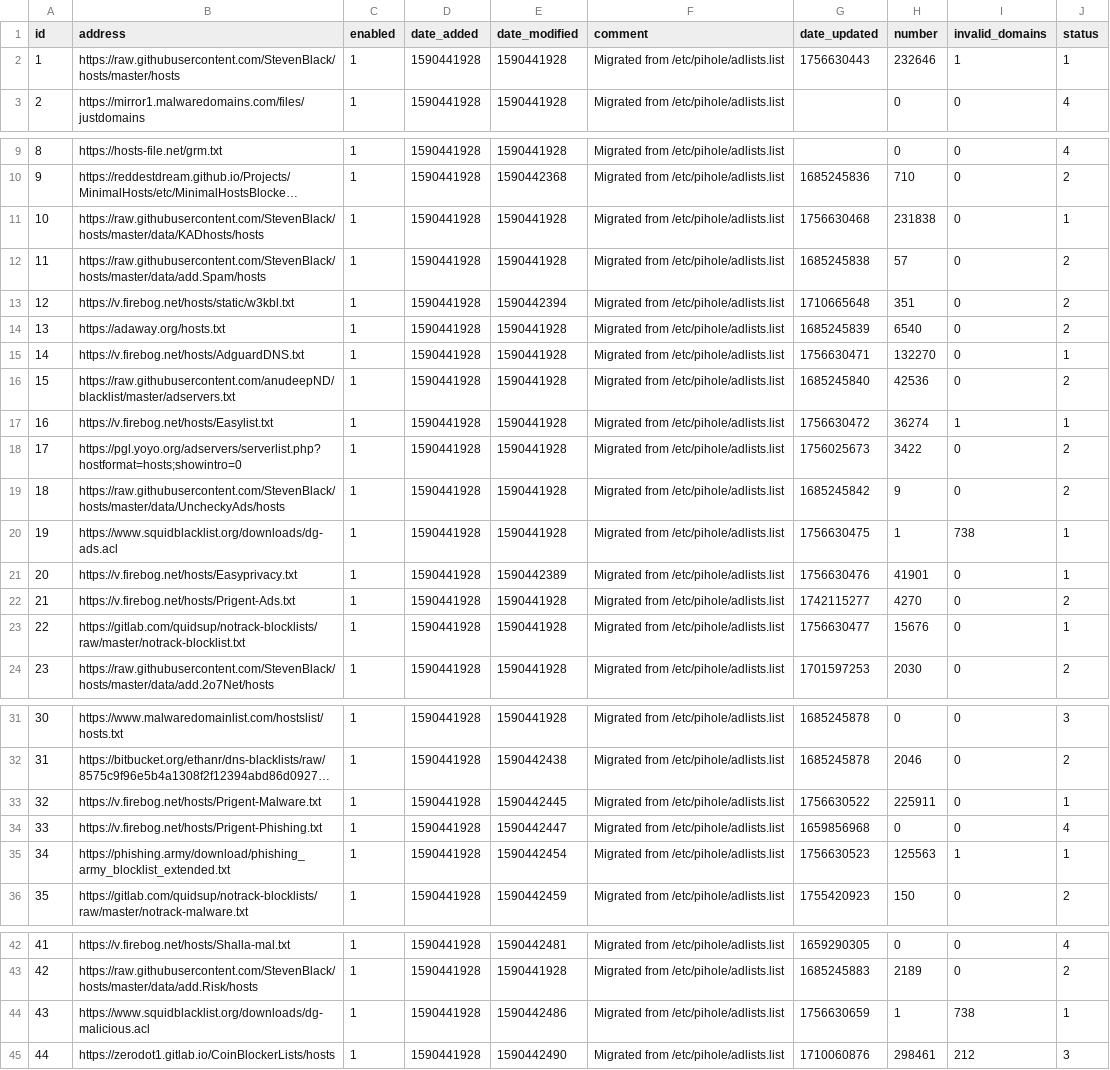
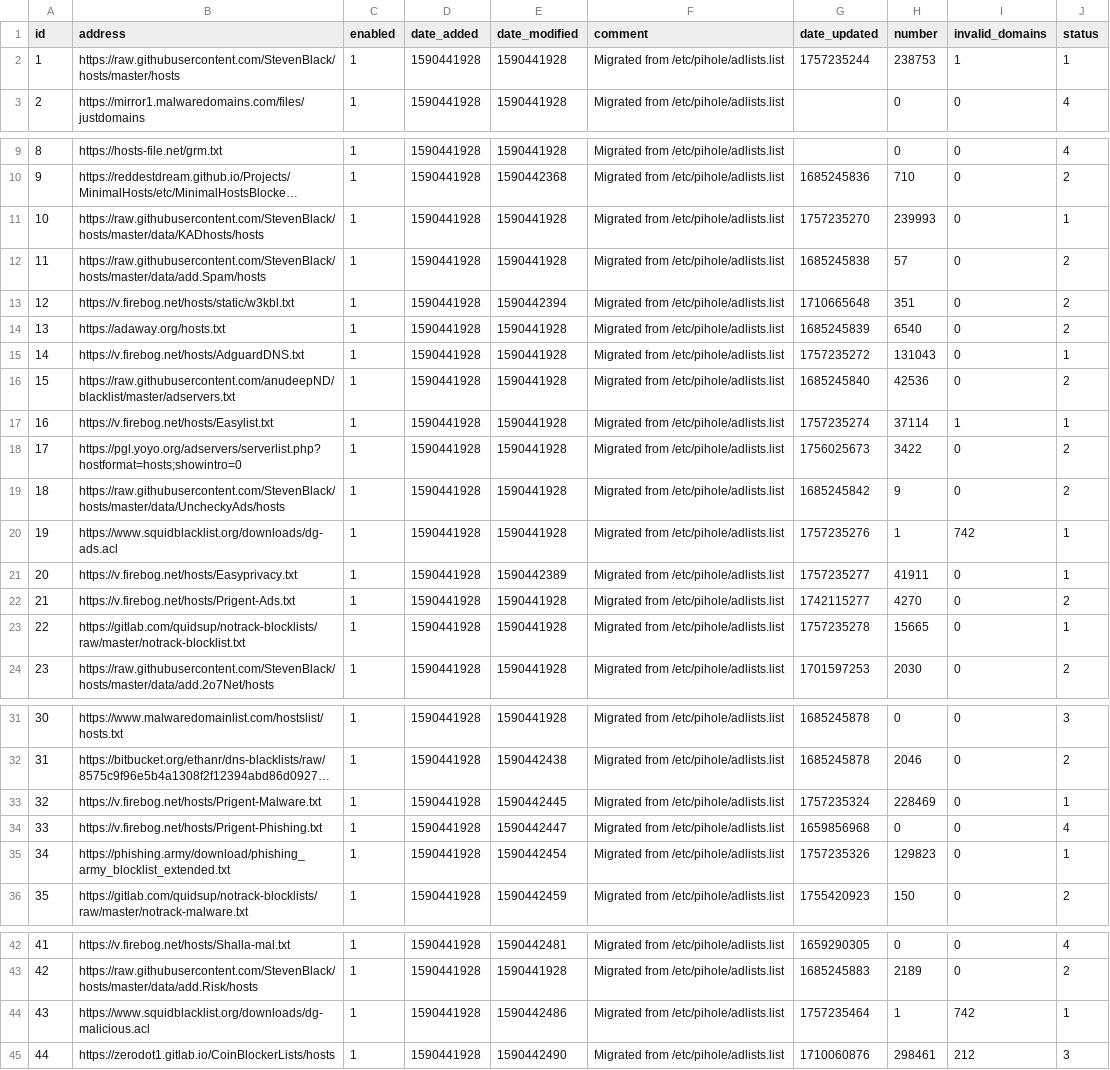
Before and after one commit to vaparr/my-pihole-lists, a CSV file: adlist.csv, drawn as a sheet; only a part is shown, gaps mark what is left out; long unchanged cells end in …; the diff names each change by its address in the sheet, - before the commit and + after, or states it on an @@ line.

Commit message:
Updated September  7, 2025  7:00am

```diff
--- a/adlist.csv
+++ b/adlist.csv
-G2 (date_updated): 1756630443
+G2 (date_updated): 1757235244
-H2 (number): 232646
+H2 (number): 238753
-G11 (date_updated): 1756630468
+G11 (date_updated): 1757235270
-H11 (number): 231838
+H11 (number): 239993
-G15 (date_updated): 1756630471
+G15 (date_updated): 1757235272
-H15 (number): 132270
+H15 (number): 131043
-G17 (date_updated): 1756630472
+G17 (date_updated): 1757235274
-H17 (number): 36274
+H17 (number): 37114
-G20 (date_updated): 1756630475
+G20 (date_updated): 1757235276
-I20 (invalid_domains): 738
+I20 (invalid_domains): 742
-G21 (date_updated): 1756630476
+G21 (date_updated): 1757235277
-H21 (number): 41901
+H21 (number): 41911
-G23 (date_updated): 1756630477
+G23 (date_updated): 1757235278
-H23 (number): 15676
+H23 (number): 15665
-G33 (date_updated): 1756630522
+G33 (date_updated): 1757235324
-H33 (number): 225911
+H33 (number): 228469
-G35 (date_updated): 1756630523
+G35 (date_updated): 1757235326
-H35 (number): 125563
+H35 (number): 129823
-I35 (invalid_domains): 1
+I35 (invalid_domains): 0
-G44 (date_updated): 1756630659
+G44 (date_updated): 1757235464
-I44 (invalid_domains): 738
+I44 (invalid_domains): 742
```
